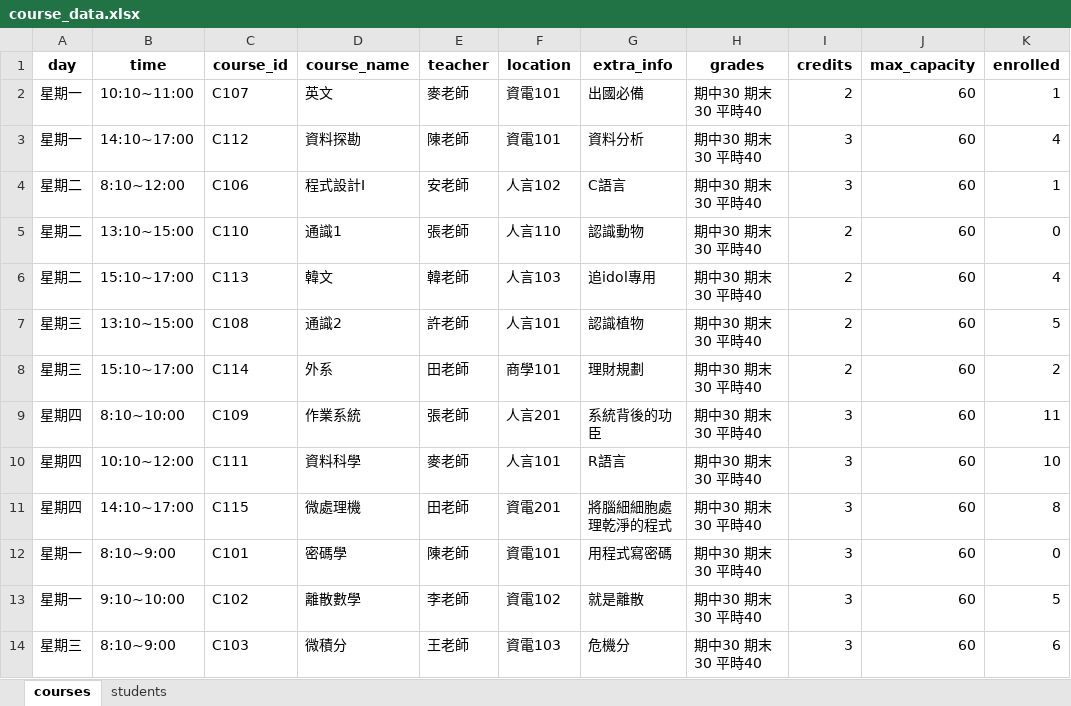
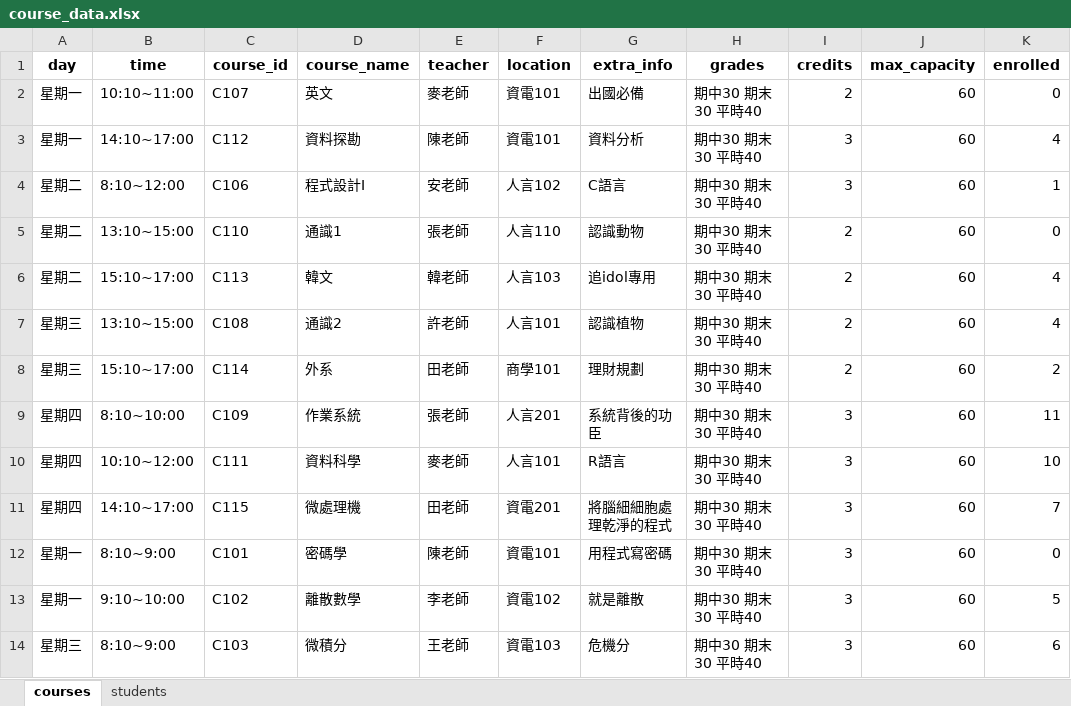
Before and after one commit to FCUGroup14/FCUCourse, an Excel workbook: course_data.xlsx, sheet courses, drawn as a sheet; values as stored, in another font and other column widths than the file's, no borders; the diff names each change by its address in the sheet, - before the commit and + after, or states it on an @@ line.

```diff
--- a/course_data.xlsx (sheet courses)
+++ b/course_data.xlsx (sheet courses)
-K2 (enrolled): 1
+K2 (enrolled): 0
-K7 (enrolled): 5
+K7 (enrolled): 4
-K11 (enrolled): 8
+K11 (enrolled): 7
```
Also changed, not shown: sheet students, 1 other file.
